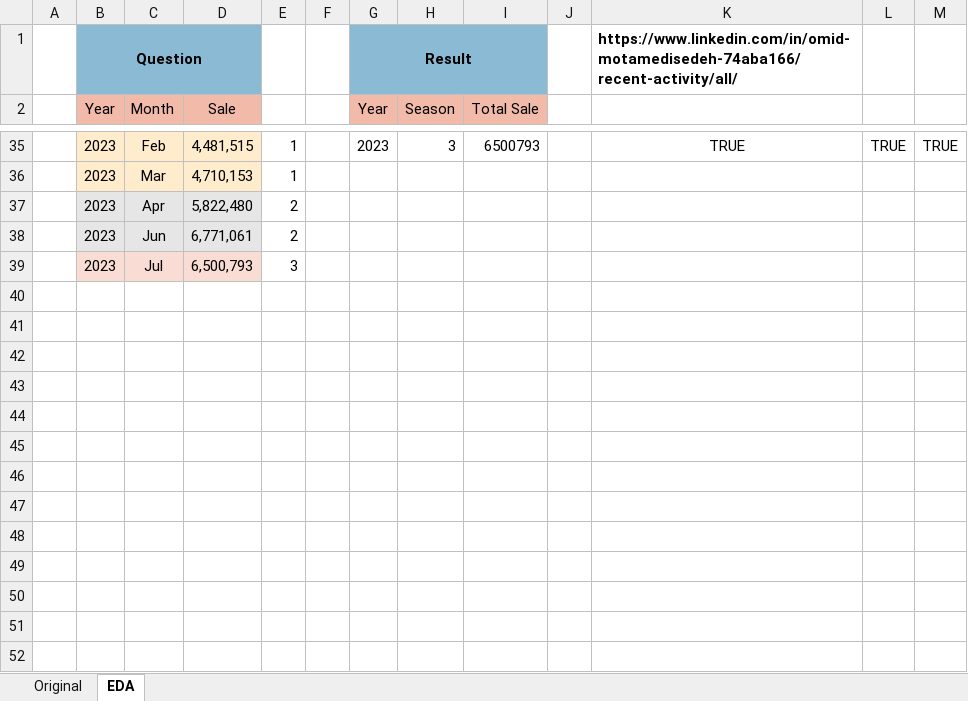
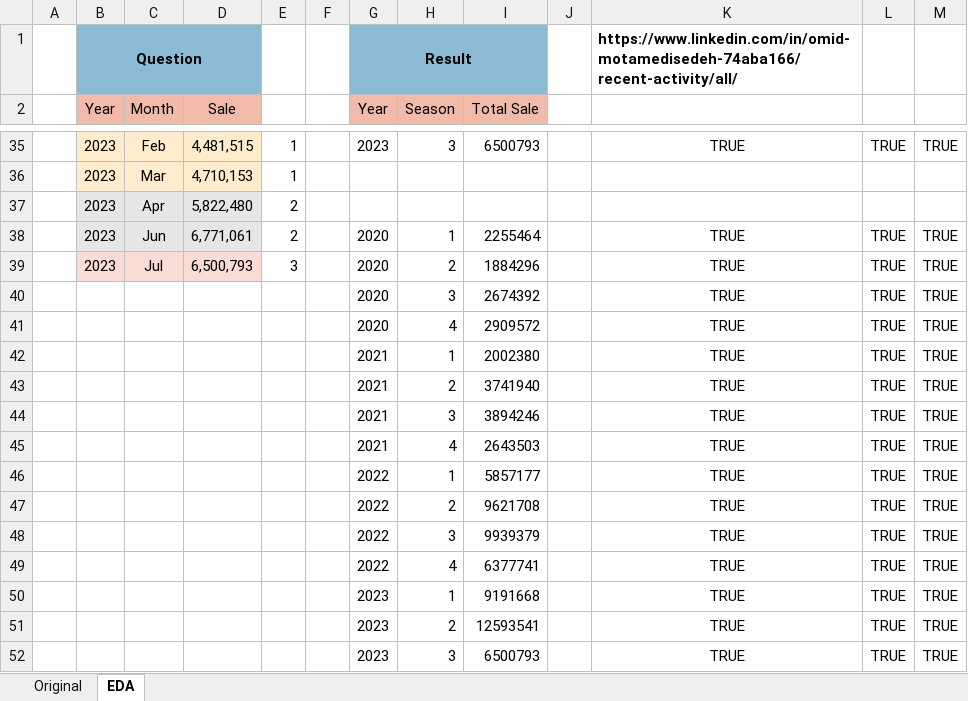
Before and after one commit to ziggle/PowerQueryBitsAndPieces, an Excel workbook: CH-163 Custom Grouping.xlsx, sheet EDA, drawn as a sheet; only a part is shown, gaps mark what is left out; values as stored, in another font and other column widths than the file's, no borders; removed rows and columns are numbered as before the commit, all else as after; the diff names each change by its address in the sheet, - before the commit and + after, or states it on an @@ line.

Commit message:
My single function done

```diff
--- a/CH-163 Custom Grouping.xlsx (sheet EDA)
+++ b/CH-163 Custom Grouping.xlsx (sheet EDA)
-row 38:  | 2023 | Jun | 6,771,061 | 2
-row 39:  | 2023 | Jul | 6,500,793 | 3
+row 38:  | 2023 | Jun | 6,771,061 | 2 |  | 2020 | 1 | 2255464 |  | TRUE | TRUE | TRUE
+row 39:  | 2023 | Jul | 6,500,793 | 3 |  | 2020 | 2 | 1884296 |  | TRUE | TRUE | TRUE
+row 40:  |  |  |  |  |  | 2020 | 3 | 2674392 |  | TRUE | TRUE | TRUE
+row 41:  |  |  |  |  |  | 2020 | 4 | 2909572 |  | TRUE | TRUE | TRUE
+row 42:  |  |  |  |  |  | 2021 | 1 | 2002380 |  | TRUE | TRUE | TRUE
+row 43:  |  |  |  |  |  | 2021 | 2 | 3741940 |  | TRUE | TRUE | TRUE
+row 44:  |  |  |  |  |  | 2021 | 3 | 3894246 |  | TRUE | TRUE | TRUE
+row 45:  |  |  |  |  |  | 2021 | 4 | 2643503 |  | TRUE | TRUE | TRUE
+row 46:  |  |  |  |  |  | 2022 | 1 | 5857177 |  | TRUE | TRUE | TRUE
+row 47:  |  |  |  |  |  | 2022 | 2 | 9621708 |  | TRUE | TRUE | TRUE
+row 48:  |  |  |  |  |  | 2022 | 3 | 9939379 |  | TRUE | TRUE | TRUE
+row 49:  |  |  |  |  |  | 2022 | 4 | 6377741 |  | TRUE | TRUE | TRUE
+row 50:  |  |  |  |  |  | 2023 | 1 | 9191668 |  | TRUE | TRUE | TRUE
+row 51:  |  |  |  |  |  | 2023 | 2 | 12593541 |  | TRUE | TRUE | TRUE
+row 52:  |  |  |  |  |  | 2023 | 3 | 6500793 |  | TRUE | TRUE | TRUE
```
